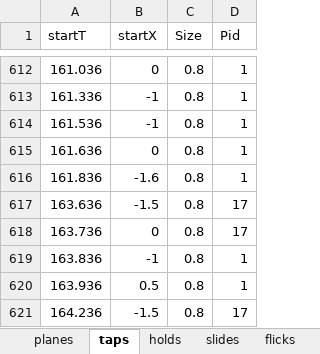
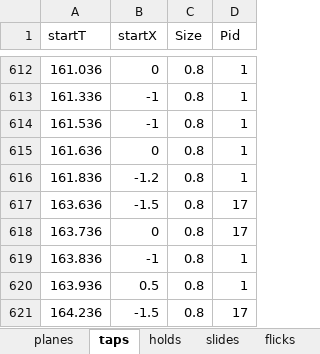
Before and after one commit to DEDOUO/Xenody, an Excel workbook: Assets/Scripts/Chart示例.xlsx, sheet taps, drawn as a sheet; only a part is shown, gaps mark what is left out; values as stored, in another font and other column widths than the file's, no borders; the diff names each change by its address in the sheet, - before the commit and + after, or states it on an @@ line.

```diff
--- a/Assets/Scripts/Chart示例.xlsx (sheet taps)
+++ b/Assets/Scripts/Chart示例.xlsx (sheet taps)
-B616 (startX): -1.6
+B616 (startX): -1.2
```
Also changed, not shown: sheet stars, sheet slides, 28 other files.
